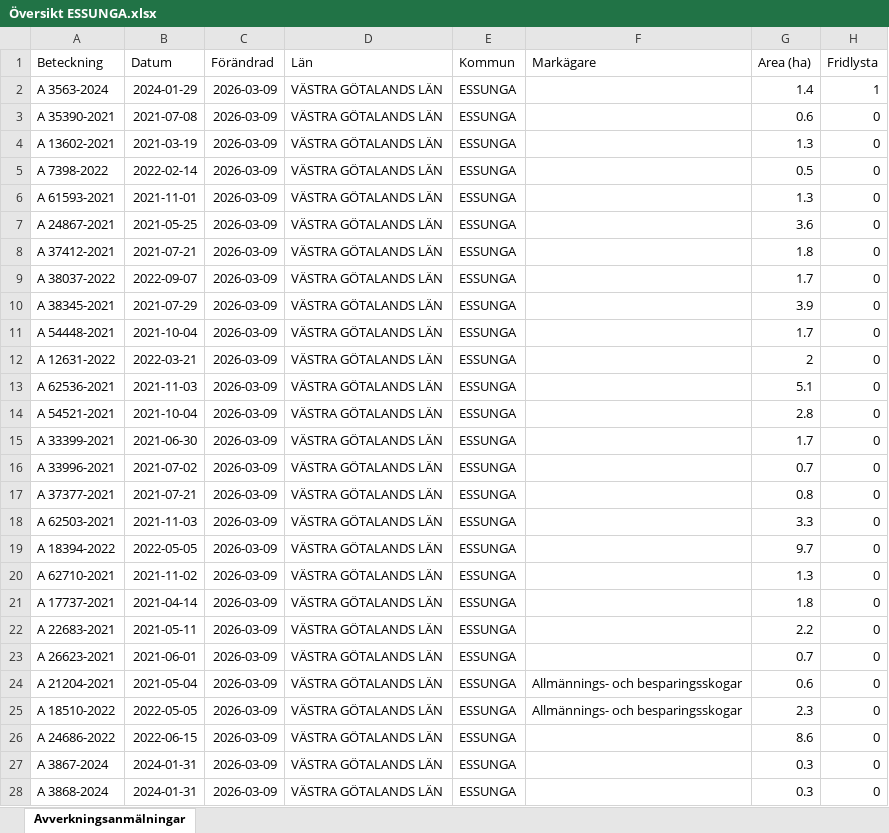
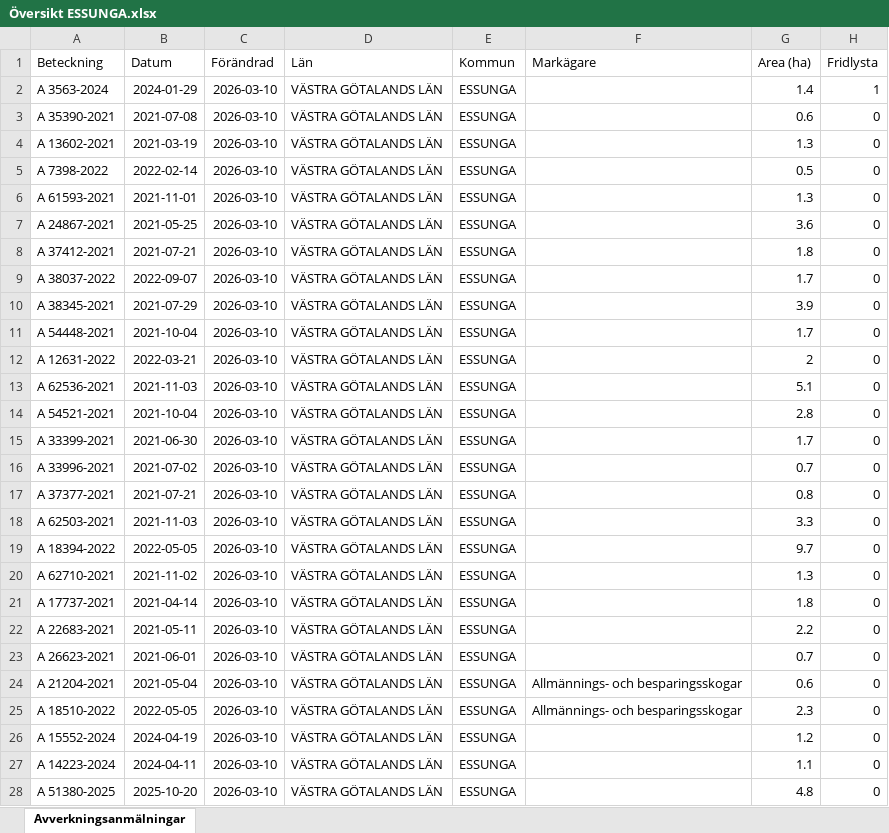
Before and after one commit to klasma/Logging_1445, an Excel workbook: Översikt ESSUNGA.xlsx, sheet Avverkningsanmälningar, drawn as a sheet; only a part is shown; values as stored, in another font and other column widths than the file's, no borders; the diff covers the shown part only; the diff names each change by its address in the sheet, - before the commit and + after, or states it on an @@ line.

```diff
--- a/Översikt ESSUNGA.xlsx (sheet Avverkningsanmälningar)
+++ b/Översikt ESSUNGA.xlsx (sheet Avverkningsanmälningar)
-C2:C28 (Förändrad): 2026-03-09
+C2:C28 (Förändrad): 2026-03-10
-A26 (Beteckning): A 24686-2022
+A26 (Beteckning): A 15552-2024
-B26 (Datum): 2022-06-15
+B26 (Datum): 2024-04-19
-G26 (Area (ha)): 8.6
+G26 (Area (ha)): 1.2
-A27 (Beteckning): A 3867-2024
+A27 (Beteckning): A 14223-2024
-B27 (Datum): 2024-01-31
+B27 (Datum): 2024-04-11
-G27 (Area (ha)): 0.3
+G27 (Area (ha)): 1.1
-A28 (Beteckning): A 3868-2024
+A28 (Beteckning): A 51380-2025
-B28 (Datum): 2024-01-31
+B28 (Datum): 2025-10-20
-G28 (Area (ha)): 0.3
+G28 (Area (ha)): 4.8
```
Also changed, not shown: 341 edited cells elsewhere in this sheet, artfynd/A 3563-2024 artfynd.xlsx, 5 other files.
